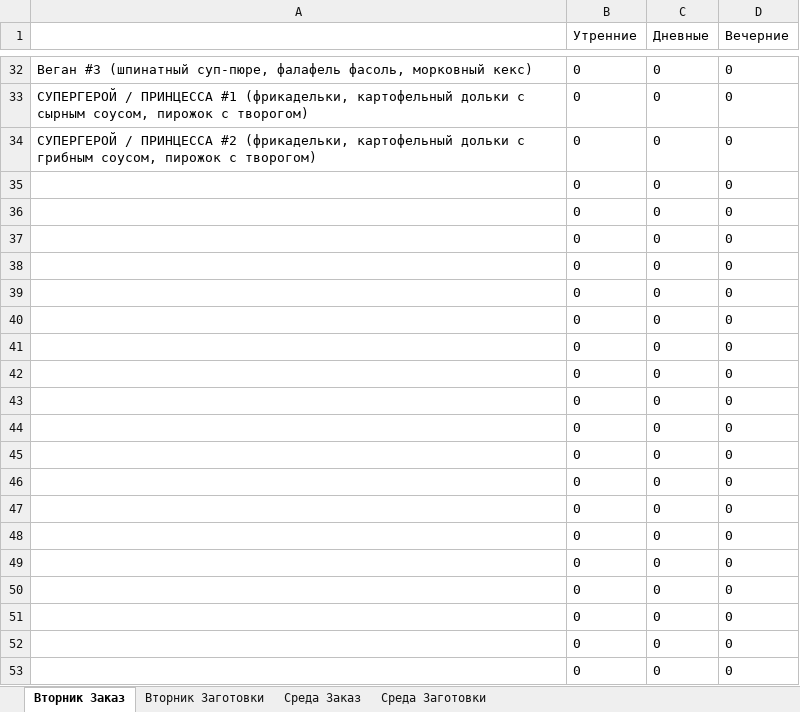
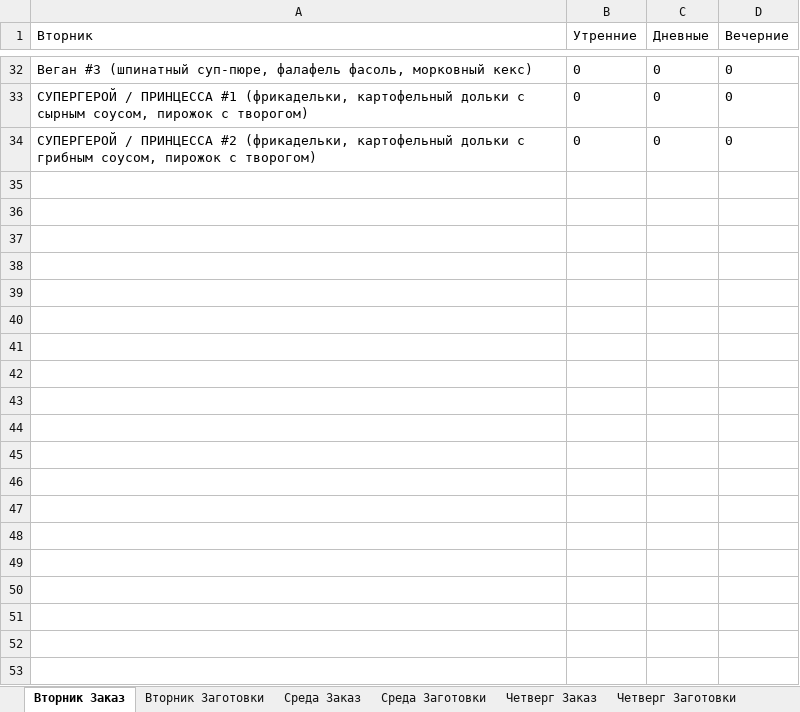
Before and after one commit to Zuguki/WorkLibary, an Excel workbook: WorkLibary/bin/Debug/net7.0/AAA.xlsx, sheet Вторник Заказ, drawn as a sheet; only a part is shown, gaps mark what is left out; values as stored, in another font and other column widths than the file's, no borders; the diff covers the shown part only; the diff names each change by its address in the sheet, - before the commit and + after, or states it on an @@ line.

```diff
--- a/WorkLibary/bin/Debug/net7.0/AAA.xlsx (sheet Вторник Заказ)
+++ b/WorkLibary/bin/Debug/net7.0/AAA.xlsx (sheet Вторник Заказ)
+sheet tab: Четверг Заказ
+sheet tab: Четверг Заготовки
-A1: (empty)
+A1: Вторник
-row 35:  | 0 | 0 | 0
-row 36:  | 0 | 0 | 0
-row 37:  | 0 | 0 | 0
-row 38:  | 0 | 0 | 0
-row 39:  | 0 | 0 | 0
-row 40:  | 0 | 0 | 0
-row 41:  | 0 | 0 | 0
-row 42:  | 0 | 0 | 0
-row 43:  | 0 | 0 | 0
-row 44:  | 0 | 0 | 0
-row 45:  | 0 | 0 | 0
-row 46:  | 0 | 0 | 0
-row 47:  | 0 | 0 | 0
-row 48:  | 0 | 0 | 0
-row 49:  | 0 | 0 | 0
-row 50:  | 0 | 0 | 0
-row 51:  | 0 | 0 | 0
-row 52:  | 0 | 0 | 0
-row 53:  | 0 | 0 | 0
```
Also changed, not shown: 46 removed rows elsewhere in this sheet, sheet Вторник Заготовки, sheet Среда Заготовки, sheet Среда Заказ, other sheet tabs, 10 other files.
